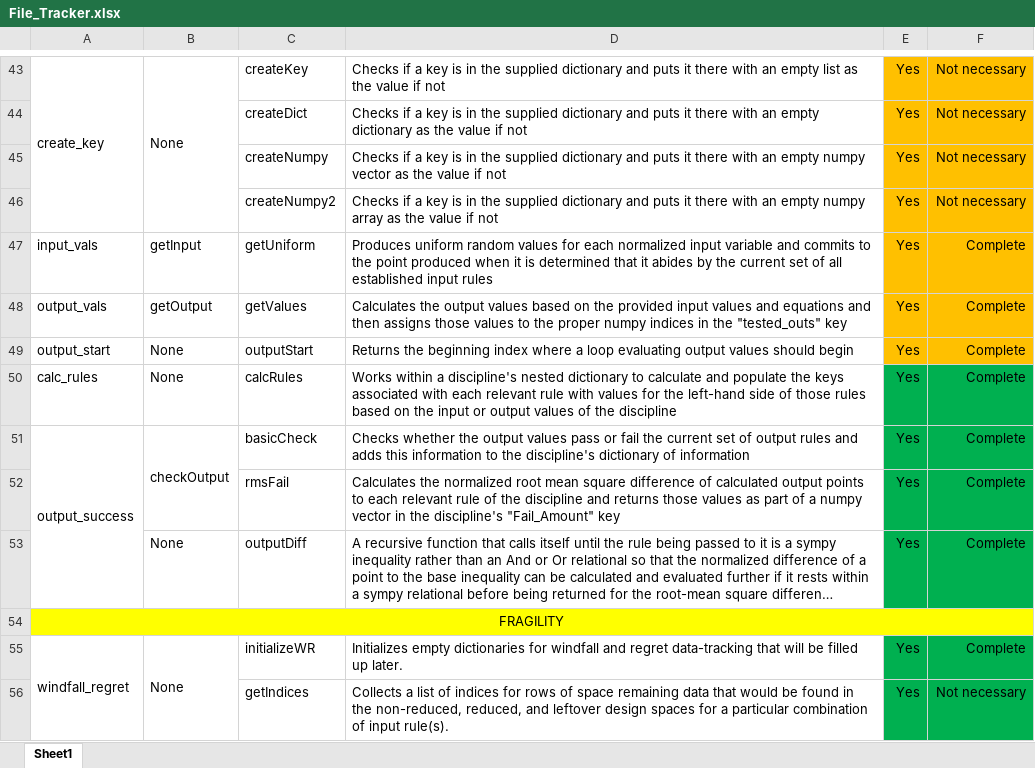
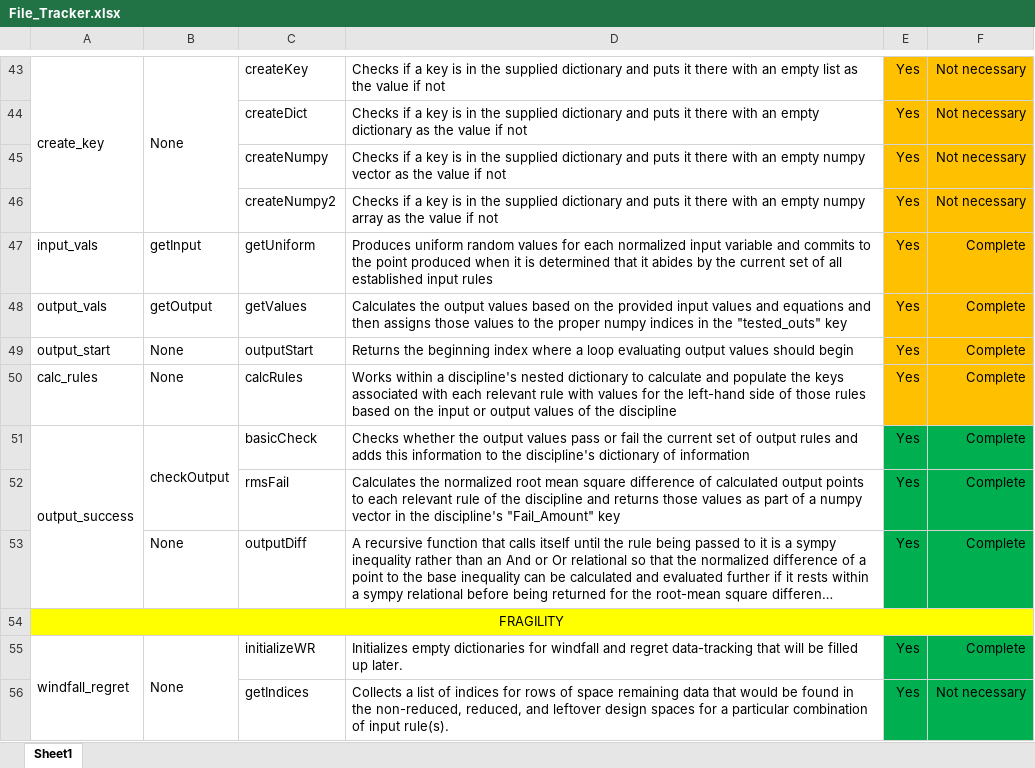
Before and after one commit to Marine-Structures-Design-Lab/DesignSpace_Fragility, an Excel workbook: Python Code/File_Tracker.xlsx, sheet Sheet1, drawn as a sheet; only a part is shown, gaps mark what is left out; long unchanged cells end in …; values as stored, in another font and other column widths than the file's, no borders; the diff names each change by its address in the sheet, - before the commit and + after, or states it on an @@ line.

```diff
--- a/Python Code/File_Tracker.xlsx (sheet Sheet1)
+++ b/Python Code/File_Tracker.xlsx (sheet Sheet1)
-E50:F50 fill: #00B050
+E50:F50 fill: #FFC000
```
Also changed, not shown: 1 other file.
